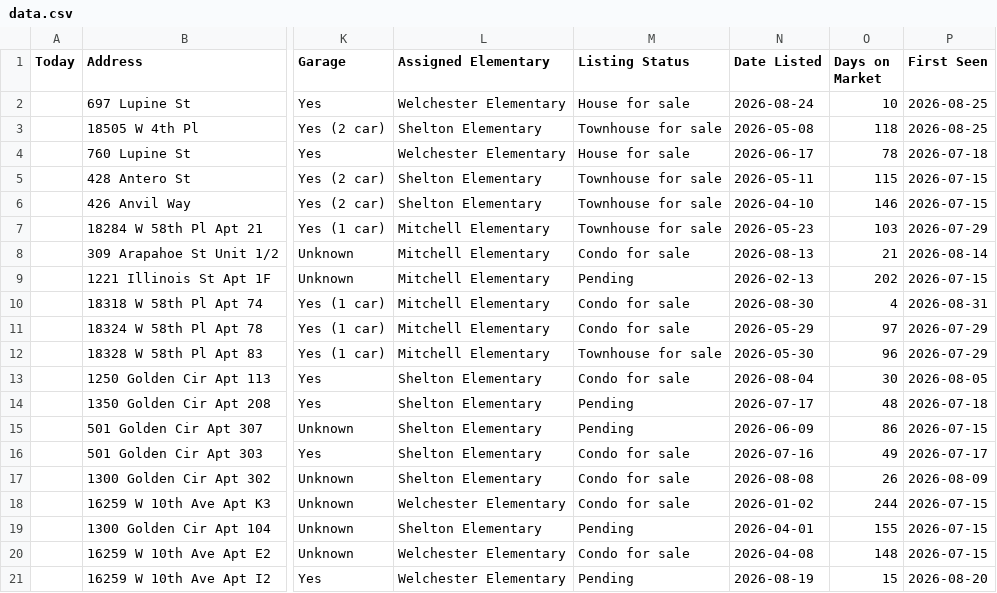
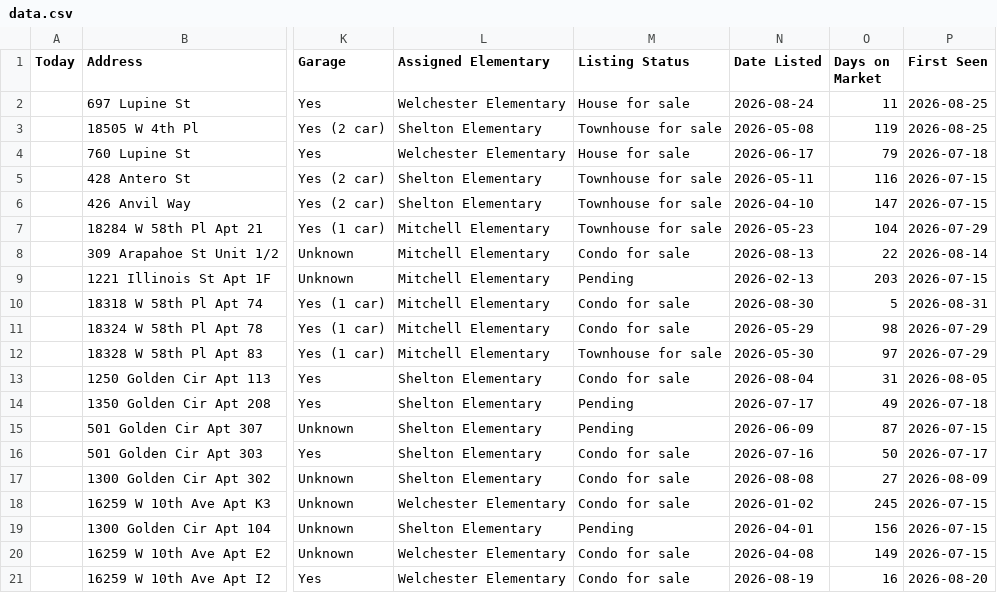
Before and after one commit to leapfrog-darby/golden-listings-map, a CSV file: data.csv, drawn as a sheet; only a part is shown, gaps mark what is left out; the diff names each change by its address in the sheet, - before the commit and + after, or states it on an @@ line.

Commit message:
aily update 2026-09-04 (data.csv)

```diff
--- a/data.csv
+++ b/data.csv
-O2 (Days on Market): 10
+O2 (Days on Market): 11
-O3 (Days on Market): 118
+O3 (Days on Market): 119
-O4 (Days on Market): 78
+O4 (Days on Market): 79
-O5 (Days on Market): 115
+O5 (Days on Market): 116
-O6 (Days on Market): 146
+O6 (Days on Market): 147
-O7 (Days on Market): 103
+O7 (Days on Market): 104
-O8 (Days on Market): 21
+O8 (Days on Market): 22
-O9 (Days on Market): 202
+O9 (Days on Market): 203
-O10 (Days on Market): 4
+O10 (Days on Market): 5
-O11 (Days on Market): 97
+O11 (Days on Market): 98
-O12 (Days on Market): 96
+O12 (Days on Market): 97
-O13 (Days on Market): 30
+O13 (Days on Market): 31
-O14 (Days on Market): 48
+O14 (Days on Market): 49
-O15 (Days on Market): 86
+O15 (Days on Market): 87
-O16 (Days on Market): 49
+O16 (Days on Market): 50
-O17 (Days on Market): 26
+O17 (Days on Market): 27
-O18 (Days on Market): 244
+O18 (Days on Market): 245
-O19 (Days on Market): 155
+O19 (Days on Market): 156
-O20 (Days on Market): 148
+O20 (Days on Market): 149
-M21 (Listing Status): Pending
+M21 (Listing Status): Condo for sale
-O21 (Days on Market): 15
+O21 (Days on Market): 16
```
